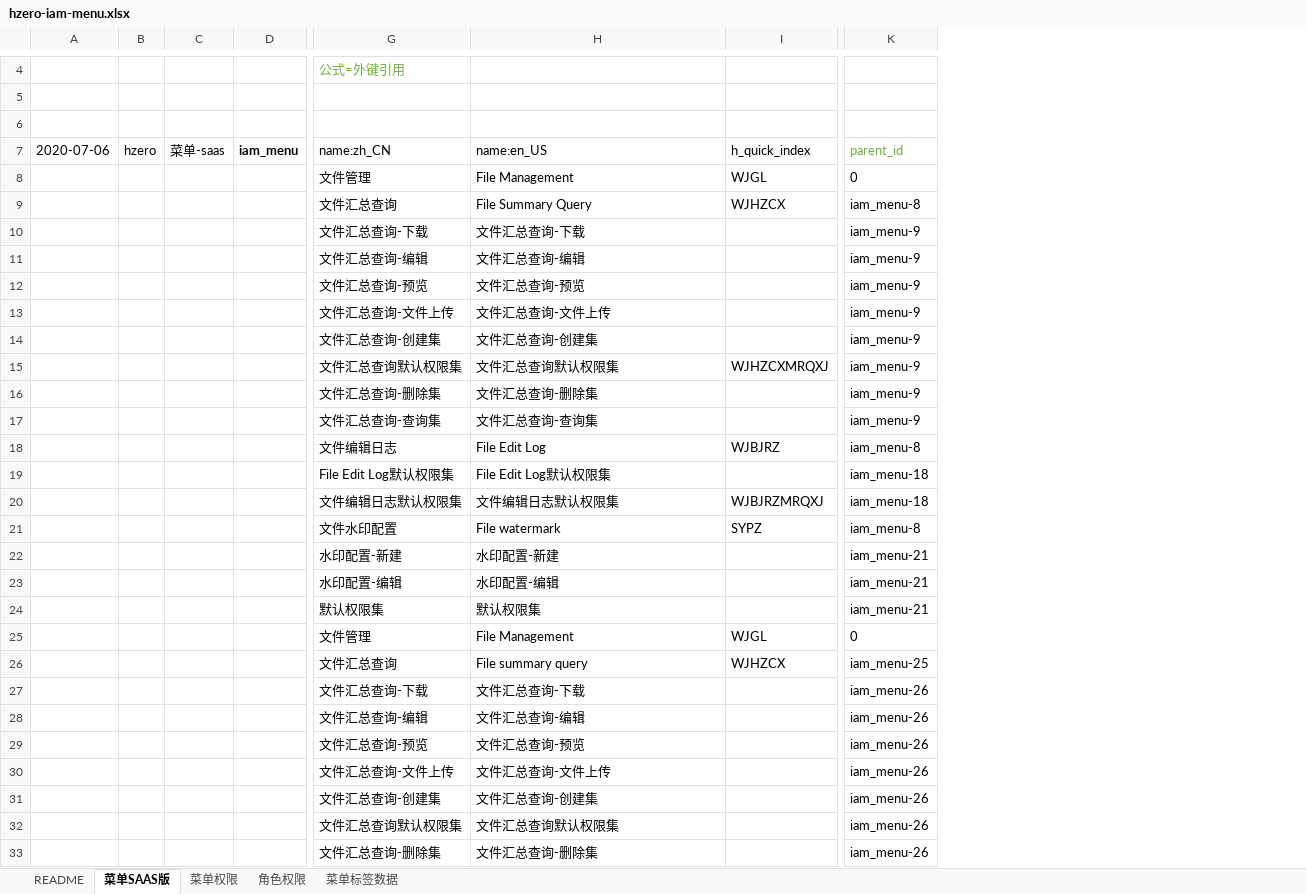
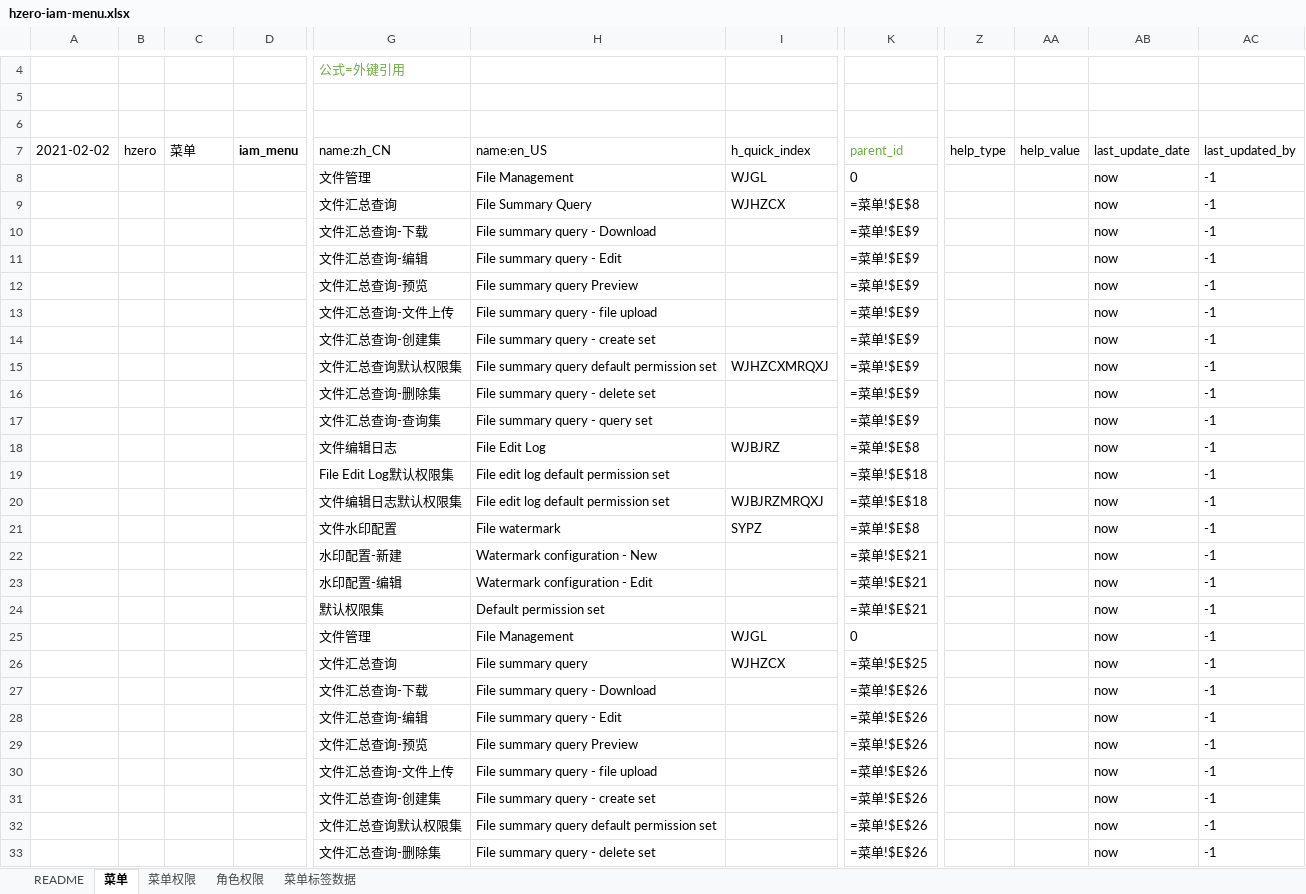
Before and after one commit to open-hand/choerodon-file, an Excel workbook: src/main/resources/script/db/init-data/hzero_file/hzero_platform/hzero-iam-menu.xlsx, sheet 菜单, drawn as a sheet; only a part is shown, gaps mark what is left out; values as stored, in another font and other column widths than the file's, no borders; formulas without a stored value are shown as written; the diff covers the shown part only; the diff names each change by its address in the sheet, - before the commit and + after, or states it on an @@ line.

```diff
--- a/src/main/resources/script/db/init-data/hzero_file/hzero_platform/hzero-iam-menu.xlsx (sheet 菜单)
+++ b/src/main/resources/script/db/init-data/hzero_file/hzero_platform/hzero-iam-menu.xlsx (sheet 菜单)
-sheet tab: 菜单SAAS版
+sheet tab: 菜单
+column Z (help_type), empty
+column AA (help_value), empty
+column AB (last_update_date), rows 8-33: all now
+column AC (last_updated_by), rows 8-33: all -1
-A7: 2020-07-06
+A7: 2021-02-02
-C7: 菜单-saas
+C7: 菜单
-K9 (parent_id): iam_menu-8
+K9 (parent_id): =菜单!$E$8
-H10 (name:en_US): 文件汇总查询-下载
+H10 (name:en_US): File summary query - Download
-K10:K17 (parent_id): iam_menu-9
+K10:K17 (parent_id): =菜单!$E$9
-H11 (name:en_US): 文件汇总查询-编辑
+H11 (name:en_US): File summary query - Edit
-H12 (name:en_US): 文件汇总查询-预览
+H12 (name:en_US): File summary query Preview
-H13 (name:en_US): 文件汇总查询-文件上传
+H13 (name:en_US): File summary query - file upload
-H14 (name:en_US): 文件汇总查询-创建集
+H14 (name:en_US): File summary query - create set
-H15 (name:en_US): 文件汇总查询默认权限集
+H15 (name:en_US): File summary query default permission set
-H16 (name:en_US): 文件汇总查询-删除集
+H16 (name:en_US): File summary query - delete set
-H17 (name:en_US): 文件汇总查询-查询集
+H17 (name:en_US): File summary query - query set
-K18 (parent_id): iam_menu-8
+K18 (parent_id): =菜单!$E$8
-H19 (name:en_US): File Edit Log默认权限集
+H19 (name:en_US): File edit log default permission set
-K19:K20 (parent_id): iam_menu-18
+K19:K20 (parent_id): =菜单!$E$18
-H20 (name:en_US): 文件编辑日志默认权限集
+H20 (name:en_US): File edit log default permission set
-K21 (parent_id): iam_menu-8
+K21 (parent_id): =菜单!$E$8
-H22 (name:en_US): 水印配置-新建
+H22 (name:en_US): Watermark configuration - New
-K22:K24 (parent_id): iam_menu-21
+K22:K24 (parent_id): =菜单!$E$21
-H23 (name:en_US): 水印配置-编辑
+H23 (name:en_US): Watermark configuration - Edit
-H24 (name:en_US): 默认权限集
+H24 (name:en_US): Default permission set
-K26 (parent_id): iam_menu-25
+K26 (parent_id): =菜单!$E$25
-H27 (name:en_US): 文件汇总查询-下载
+H27 (name:en_US): File summary query - Download
-K27:K33 (parent_id): iam_menu-26
+K27:K33 (parent_id): =菜单!$E$26
-H28 (name:en_US): 文件汇总查询-编辑
+H28 (name:en_US): File summary query - Edit
-H29 (name:en_US): 文件汇总查询-预览
+H29 (name:en_US): File summary query Preview
-H30 (name:en_US): 文件汇总查询-文件上传
+H30 (name:en_US): File summary query - file upload
-H31 (name:en_US): 文件汇总查询-创建集
+H31 (name:en_US): File summary query - create set
-H32 (name:en_US): 文件汇总查询默认权限集
+H32 (name:en_US): File summary query default permission set
-H33 (name:en_US): 文件汇总查询-删除集
+H33 (name:en_US): File summary query - delete set
```
Also changed, not shown: 59 edited cells elsewhere in this sheet, sheet 菜单权限, sheet 角色权限, sheet 菜单标签数据, src/main/resources/script/db/init-data/hzero_file/hzero_file/hzero-file.xlsx, src/main/resources/script/db/init-data/hzero_file/hzero_platform/hzero-platform-lov.xlsx, 11 other files.
